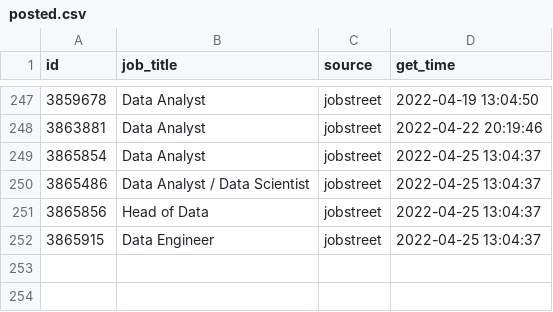
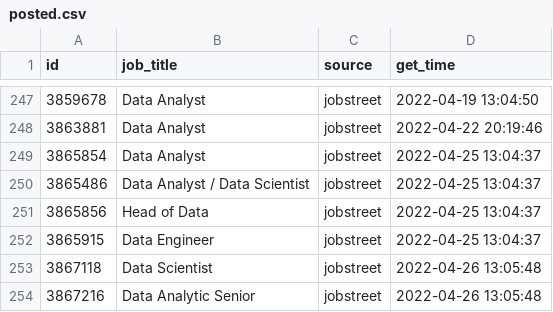
Before and after one commit to akherlan/jobvacancy, a CSV file: output/posted.csv, drawn as a sheet; only a part is shown, gaps mark what is left out.

```diff
--- a/output/posted.csv
+++ b/output/posted.csv
@@ -252 +252,3 @@
 "3865915","Data Engineer","jobstreet",2022-04-25 13:04:37
+"3867118","Data Scientist","jobstreet",2022-04-26 13:05:48
+"3867216","Data Analytic Senior","jobstreet",2022-04-26 13:05:48
```
Also changed, not shown: output/scraped.csv.
